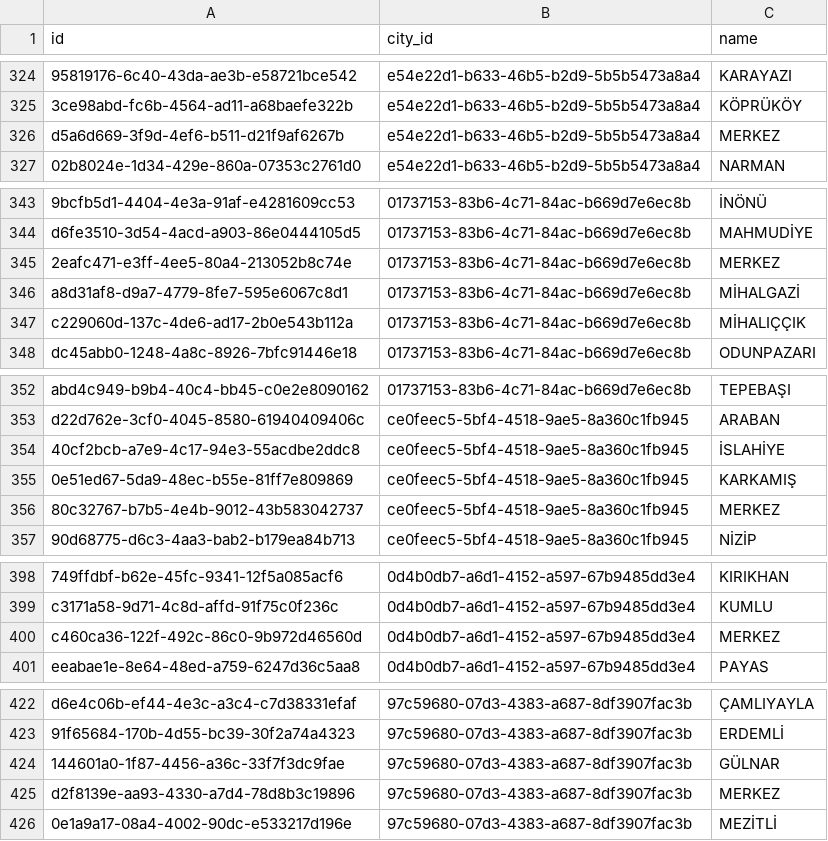
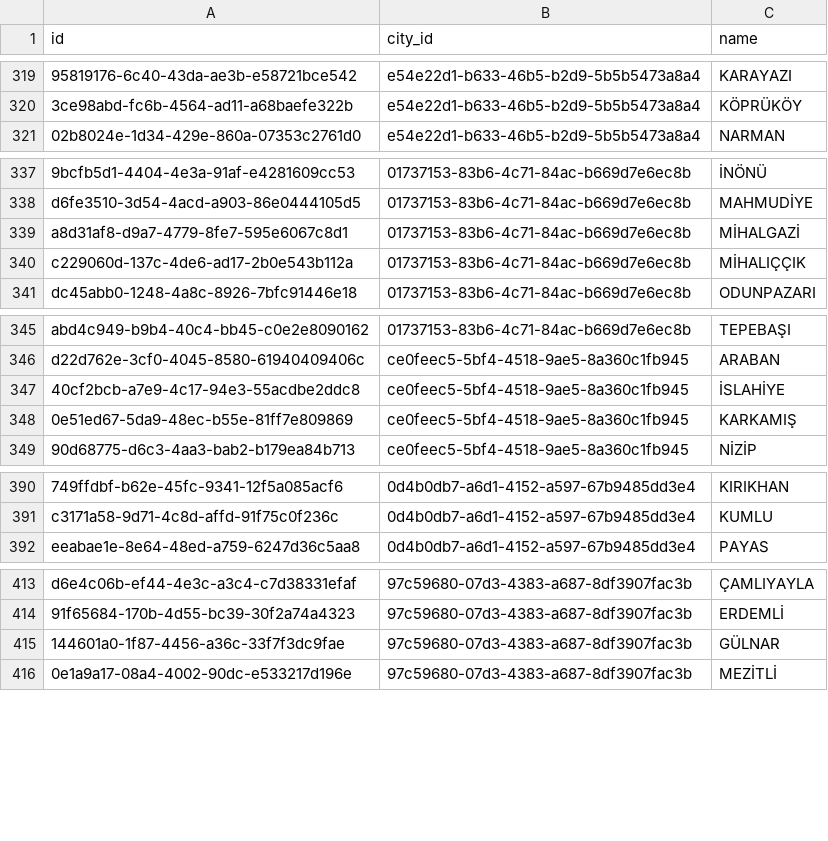
Before and after one commit to is-koala/koala-api, a CSV file: db/referencedata/districts.csv, drawn as a sheet; only a part is shown, gaps mark what is left out; the diff covers the shown part only; the diff names each change by its address in the sheet, - before the commit and + after, or states it on an @@ line.

```diff
--- a/db/referencedata/districts.csv
+++ b/db/referencedata/districts.csv
-row 326: d5a6d669-3f9d-4ef6-b511-d21f9af6267b | e54e22d1-b633-46b5-b2d9-5b5b5473a8a4 | MERKEZ
-row 345: 2eafc471-e3ff-4ee5-80a4-213052b8c74e | 01737153-83b6-4c71-84ac-b669d7e6ec8b | MERKEZ
-row 356: 80c32767-b7b5-4e4b-9012-43b583042737 | ce0feec5-5bf4-4518-9ae5-8a360c1fb945 | MERKEZ
-row 400: c460ca36-122f-492c-86c0-9b972d46560d | 0d4b0db7-a6d1-4152-a597-67b9485dd3e4 | MERKEZ
-row 425: d2f8139e-aa93-4330-a7d4-78d8b3c19896 | 97c59680-07d3-4383-a687-8df3907fac3b | MERKEZ
```
Also changed, not shown: 18 removed rows elsewhere in this file, db/referencedata/universities.csv, 5 other files.
